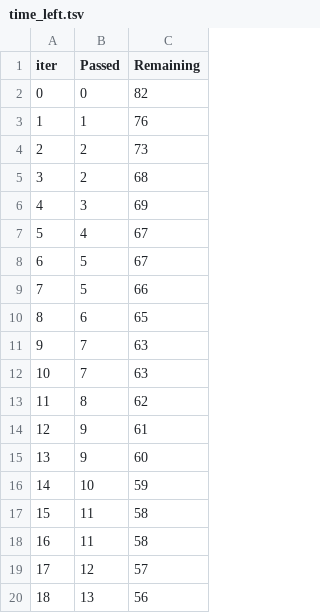
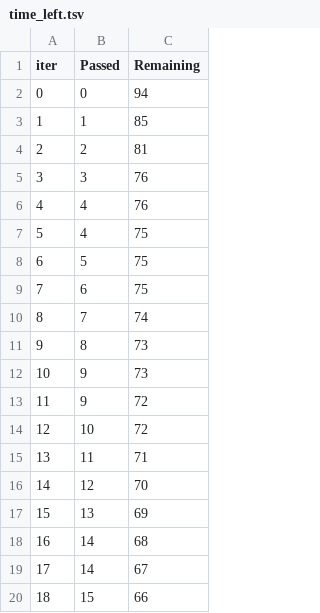
Before and after one commit to MohammedSaim-Quadri/mlproject, a TSV file: catboost_info/time_left.tsv, drawn as a sheet; only a part is shown; the diff covers the shown part only.

```diff
--- a/catboost_info/time_left.tsv
+++ b/catboost_info/time_left.tsv
@@ -1,20 +1,20 @@
 iter	Passed	Remaining
-0	0	82
-1	1	76
-2	2	73
-3	2	68
-4	3	69
-5	4	67
-6	5	67
-7	5	66
-8	6	65
-9	7	63
-10	7	63
-11	8	62
-12	9	61
-13	9	60
-14	10	59
-15	11	58
-16	11	58
-17	12	57
-18	13	56
+0	0	94
+1	1	85
+2	2	81
+3	3	76
+4	4	76
+5	4	75
+6	5	75
+7	6	75
+8	7	74
+9	8	73
+10	9	73
+11	9	72
+12	10	72
+13	11	71
+14	12	70
+15	13	69
+16	14	68
+17	14	67
+18	15	66
```
Also changed, not shown: 159 edited cells elsewhere in this file, 4 other files.
